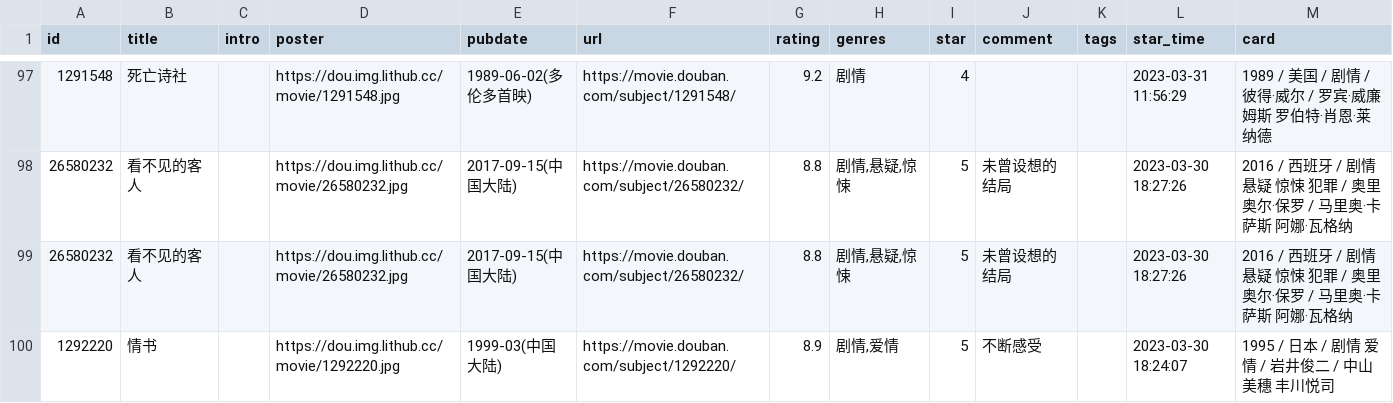
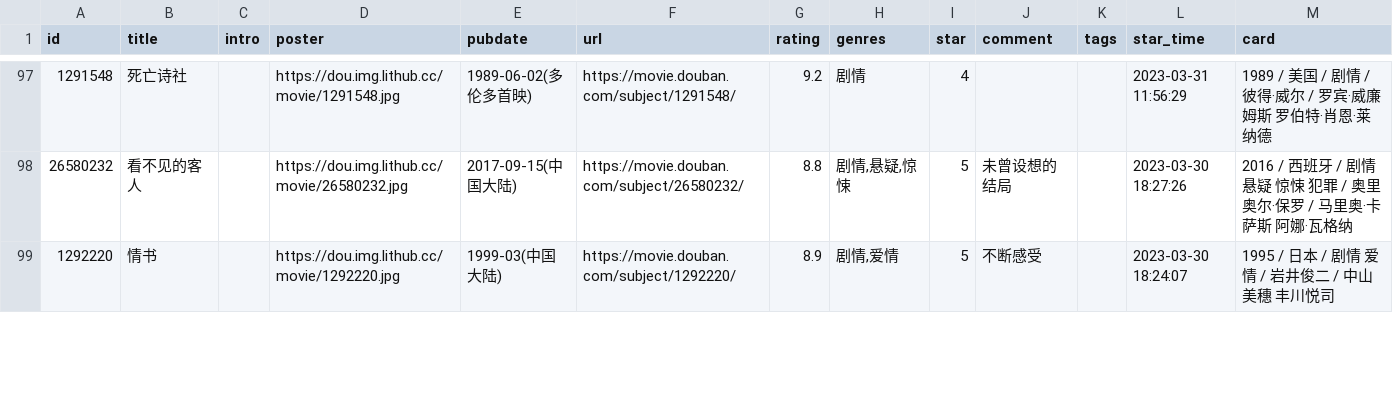
Before and after one commit to BachWV/gh-action-movie, a CSV file: movie.csv, drawn as a sheet; only a part is shown, gaps mark what is left out; removed rows and columns are numbered as before the commit, all else as after; the diff covers the shown part only; the diff names each change by its address in the sheet, - before the commit and + after, or states it on an @@ line.

Commit message:
update douban

```diff
--- a/movie.csv
+++ b/movie.csv
-row 99: 26580232 | 看不见的客人 |  | https://dou.img.lithub.cc/movie/26580232.jpg | 2017-09-15(中国大陆) | https://movie.douban.com/subject/26580232/ | 8.8 | 剧情,悬疑,惊悚 | 5 | 未曾设想的结局 |  | 2023-03-30 18:27:26 | 2016 / 西班牙 / 剧情 悬疑 惊悚 犯罪 / 奥里奥尔·保罗 / 马里奥·卡萨斯 阿娜·瓦格纳
```
Also changed, not shown: 3 added rows and 2 removed rows elsewhere in this file.
